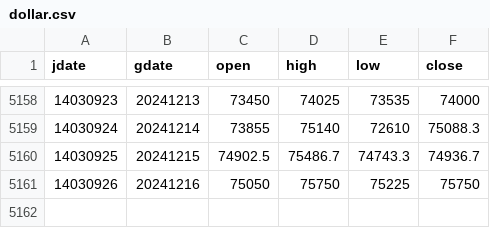
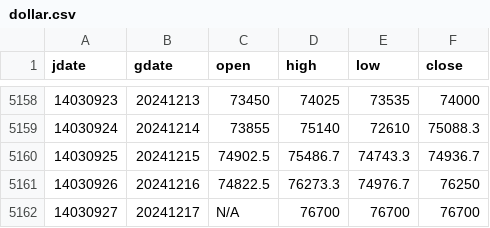
Before and after one commit to m-ahmadi/m-ahmadi.github.io, a CSV file: data/dollar.csv, drawn as a sheet; only a part is shown, gaps mark what is left out.

Commit message:
data update

```diff
--- a/data/dollar.csv
+++ b/data/dollar.csv
@@ -5160,2 +5160,3 @@ jdate,gdate,open,high,low,close
 14030925,20241215,74902.5,75486.7,74743.3,74936.7
-14030926,20241216,75050,75750,75225,75750
+14030926,20241216,74822.5,76273.3,74976.7,76250
+14030927,20241217,N/A,76700,76700,76700
```
Also changed, not shown: 7 other files.
